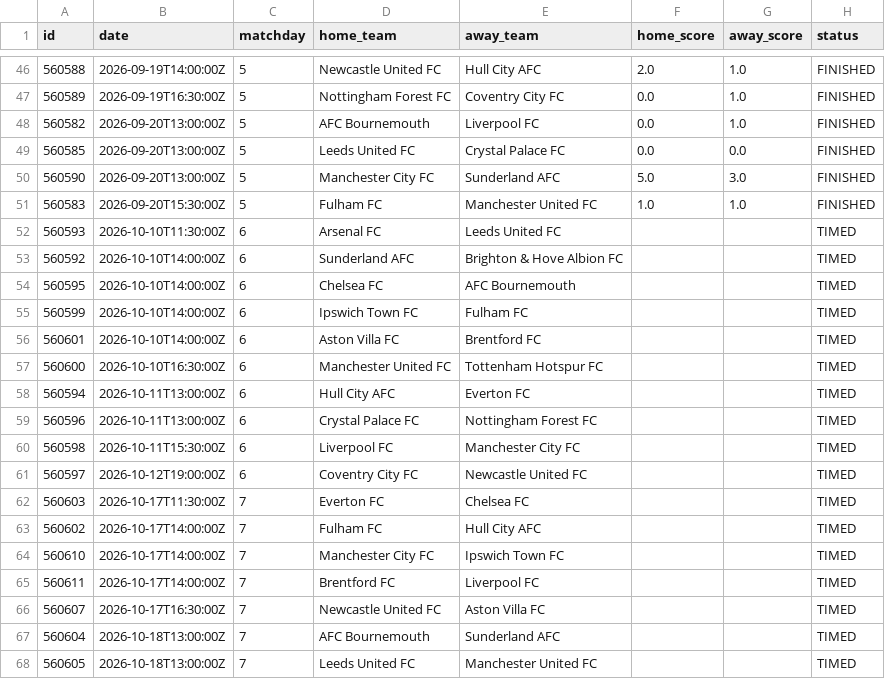
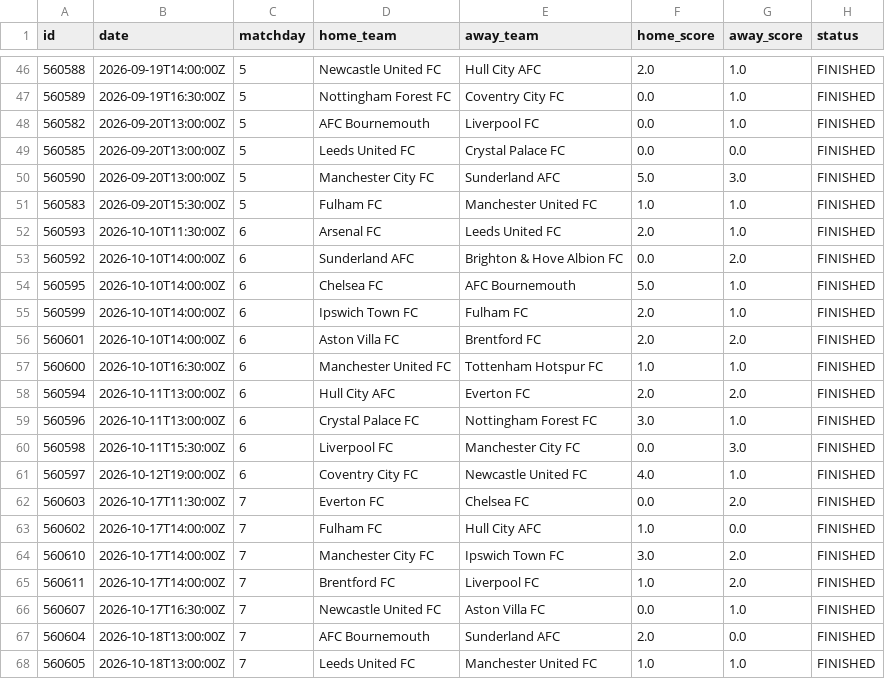
Before and after one commit to AlejandroChavezA/MML-Premier, a CSV file: data/matches_2026.csv, drawn as a sheet; only a part is shown, gaps mark what is left out; the diff covers the shown part only.

```diff
--- a/data/matches_2026.csv
+++ b/data/matches_2026.csv
@@ -51,18 +51,18 @@ id,date,matchday,home_team,away_team,home_score,away_score,status
 560583,2026-09-20T15:30:00Z,5,Fulham FC,Manchester United FC,1.0,1.0,FINISHED
-560593,2026-10-10T11:30:00Z,6,Arsenal FC,Leeds United FC,,,TIMED
-560592,2026-10-10T14:00:00Z,6,Sunderland AFC,Brighton & Hove Albion FC,,,TIMED
-560595,2026-10-10T14:00:00Z,6,Chelsea FC,AFC Bournemouth,,,TIMED
-560599,2026-10-10T14:00:00Z,6,Ipswich Town FC,Fulham FC,,,TIMED
-560601,2026-10-10T14:00:00Z,6,Aston Villa FC,Brentford FC,,,TIMED
-560600,2026-10-10T16:30:00Z,6,Manchester United FC,Tottenham Hotspur FC,,,TIMED
-560594,2026-10-11T13:00:00Z,6,Hull City AFC,Everton FC,,,TIMED
-560596,2026-10-11T13:00:00Z,6,Crystal Palace FC,Nottingham Forest FC,,,TIMED
-560598,2026-10-11T15:30:00Z,6,Liverpool FC,Manchester City FC,,,TIMED
-560597,2026-10-12T19:00:00Z,6,Coventry City FC,Newcastle United FC,,,TIMED
-560603,2026-10-17T11:30:00Z,7,Everton FC,Chelsea FC,,,TIMED
-560602,2026-10-17T14:00:00Z,7,Fulham FC,Hull City AFC,,,TIMED
-560610,2026-10-17T14:00:00Z,7,Manchester City FC,Ipswich Town FC,,,TIMED
-560611,2026-10-17T14:00:00Z,7,Brentford FC,Liverpool FC,,,TIMED
-560607,2026-10-17T16:30:00Z,7,Newcastle United FC,Aston Villa FC,,,TIMED
-560604,2026-10-18T13:00:00Z,7,AFC Bournemouth,Sunderland AFC,,,TIMED
-560605,2026-10-18T13:00:00Z,7,Leeds United FC,Manchester United FC,,,TIMED
+560593,2026-10-10T11:30:00Z,6,Arsenal FC,Leeds United FC,2.0,1.0,FINISHED
+560592,2026-10-10T14:00:00Z,6,Sunderland AFC,Brighton & Hove Albion FC,0.0,2.0,FINISHED
+560595,2026-10-10T14:00:00Z,6,Chelsea FC,AFC Bournemouth,5.0,1.0,FINISHED
+560599,2026-10-10T14:00:00Z,6,Ipswich Town FC,Fulham FC,2.0,1.0,FINISHED
+560601,2026-10-10T14:00:00Z,6,Aston Villa FC,Brentford FC,2.0,2.0,FINISHED
+560600,2026-10-10T16:30:00Z,6,Manchester United FC,Tottenham Hotspur FC,1.0,1.0,FINISHED
+560594,2026-10-11T13:00:00Z,6,Hull City AFC,Everton FC,2.0,2.0,FINISHED
+560596,2026-10-11T13:00:00Z,6,Crystal Palace FC,Nottingham Forest FC,3.0,1.0,FINISHED
+560598,2026-10-11T15:30:00Z,6,Liverpool FC,Manchester City FC,0.0,3.0,FINISHED
+560597,2026-10-12T19:00:00Z,6,Coventry City FC,Newcastle United FC,4.0,1.0,FINISHED
+560603,2026-10-17T11:30:00Z,7,Everton FC,Chelsea FC,0.0,2.0,FINISHED
+560602,2026-10-17T14:00:00Z,7,Fulham FC,Hull City AFC,1.0,0.0,FINISHED
+560610,2026-10-17T14:00:00Z,7,Manchester City FC,Ipswich Town FC,3.0,2.0,FINISHED
+560611,2026-10-17T14:00:00Z,7,Brentford FC,Liverpool FC,1.0,2.0,FINISHED
+560607,2026-10-17T16:30:00Z,7,Newcastle United FC,Aston Villa FC,0.0,1.0,FINISHED
+560604,2026-10-18T13:00:00Z,7,AFC Bournemouth,Sunderland AFC,2.0,0.0,FINISHED
+560605,2026-10-18T13:00:00Z,7,Leeds United FC,Manchester United FC,1.0,1.0,FINISHED
```
Also changed, not shown: 6 edited cells elsewhere in this file, data/cleaned/matches_2026_cleaned.csv, data/cleaned/standings_2026_cleaned.csv, 21 other files.
